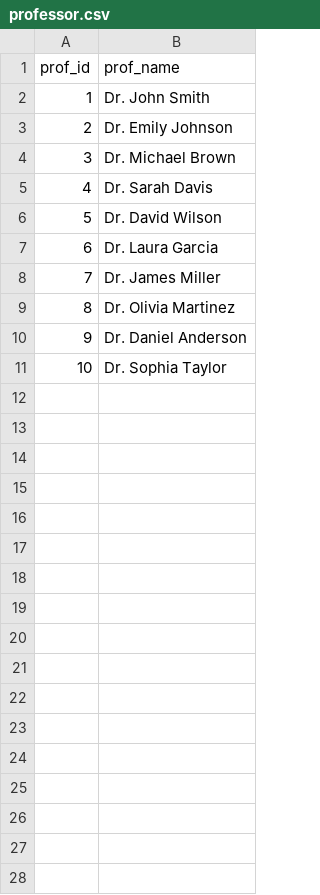
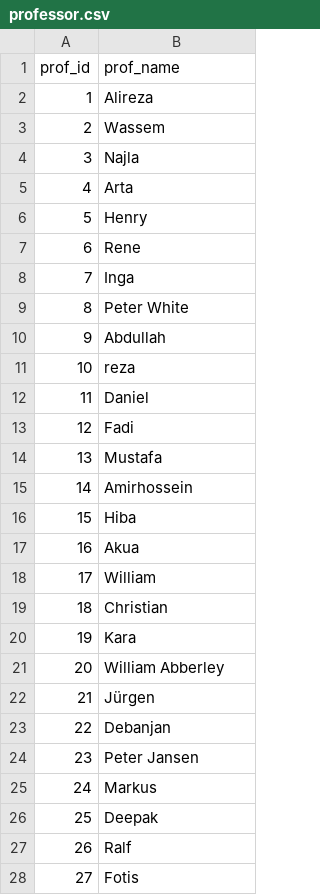
Before and after one commit to tusharrbhardwaj/Scheduler-schule, a CSV file: dataInput/professor.csv, drawn as a sheet; only a part is shown; the diff covers the shown part only.

Commit message:
Real_case data of prof

```diff
--- a/dataInput/professor.csv
+++ b/dataInput/professor.csv
@@ -1,11 +1,28 @@
 prof_id,prof_name
-1,Dr. John Smith
-2,Dr. Emily Johnson
-3,Dr. Michael Brown
-4,Dr. Sarah Davis
-5,Dr. David Wilson
-6,Dr. Laura Garcia
-7,Dr. James Miller
-8,Dr. Olivia Martinez
-9,Dr. Daniel Anderson
-10,Dr. Sophia Taylor
+1,Alireza
+2,Wassem
+3,Najla
+4,Arta
+5,Henry
+6,Rene
+7,Inga
+8,Peter White
+9,Abdullah
+10,reza
+11,Daniel
+12,Fadi
+13,Mustafa
+14,Amirhossein
+15,Hiba
+16,Akua
+17,William
+18,Christian
+19,Kara
+20,William Abberley
+21,Jürgen
+22,Debanjan
+23,Peter Jansen
+24,Markus
+25,Deepak
+26,Ralf
+27,Fotis
```
Also changed, not shown: 23 added rows elsewhere in this file.
